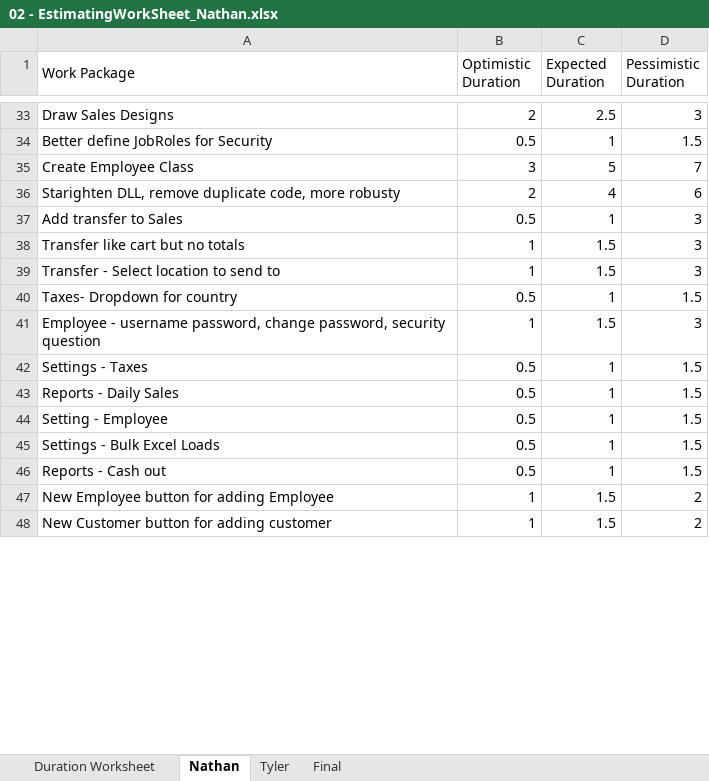
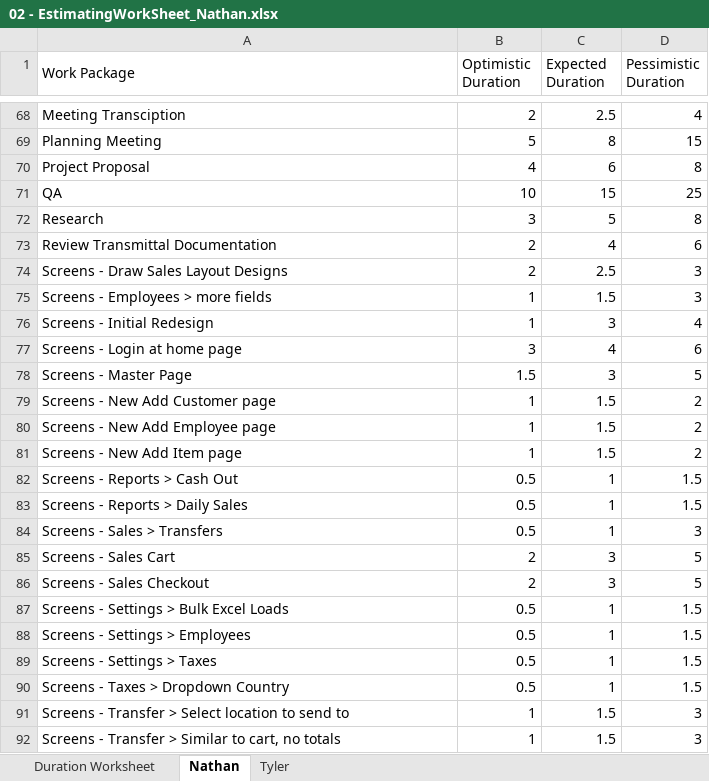
Before and after one commit to KrimsenKing/SweetShop, an Excel workbook: 02 - EstimatingWorkSheet_Nathan.xlsx, sheet Nathan, drawn as a sheet; only a part is shown, gaps mark what is left out; values as stored, in another font and other column widths than the file's, no cell formats; removed rows and columns are numbered as before the commit, all else as after; the diff covers the shown part only; the diff names each change by its address in the sheet, - before the commit and + after, or states it on an @@ line.

```diff
--- a/02 - EstimatingWorkSheet_Nathan.xlsx (sheet Nathan)
+++ b/02 - EstimatingWorkSheet_Nathan.xlsx (sheet Nathan)
-sheet tab: Final
-A68 (Work Package): Draw Sales Designs
+A68 (Work Package): Meeting Transciption
-D68 (Pessimistic Duration): 3
+D68 (Pessimistic Duration): 4
-row 34: Better define JobRoles for Security | 0.5 | 1 | 1.5
+row 69: Planning Meeting | 5 | 8 | 15
+row 70: Project Proposal | 4 | 6 | 8
+row 71: QA | 10 | 15 | 25
-A72 (Work Package): Create Employee Class
+A72 (Work Package): Research
-D72 (Pessimistic Duration): 7
+D72 (Pessimistic Duration): 8
-A73 (Work Package): Starighten DLL, remove duplicate code, more robusty
+A73 (Work Package): Review Transmittal Documentation
-row 37: Add transfer to Sales | 0.5 | 1 | 3
+row 74: Screens - Draw Sales Layout Designs | 2 | 2.5 | 3
-A75 (Work Package): Transfer like cart but no totals
+A75 (Work Package): Screens - Employees > more fields
+row 76: Screens - Initial Redesign | 1 | 3 | 4
+row 77: Screens - Login at home page | 3 | 4 | 6
+row 78: Screens - Master Page | 1.5 | 3 | 5
-A79 (Work Package): Transfer - Select location to send to
+A79 (Work Package): Screens - New Add Customer page
-D79 (Pessimistic Duration): 3
+D79 (Pessimistic Duration): 2
+row 80: Screens - New Add Employee page | 1 | 1.5 | 2
+row 81: Screens - New Add Item page | 1 | 1.5 | 2
-A82 (Work Package): Taxes- Dropdown for country
+A82 (Work Package): Screens - Reports > Cash Out
-row 41: Employee - username password, change password, security question | 1 | 1.5 | 3
-A83 (Work Package): Settings - Taxes
+A83 (Work Package): Screens - Reports > Daily Sales
+row 84: Screens - Sales > Transfers | 0.5 | 1 | 3
+row 85: Screens - Sales Cart | 2 | 3 | 5
+row 86: Screens - Sales Checkout | 2 | 3 | 5
-A87 (Work Package): Reports - Daily Sales
+A87 (Work Package): Screens - Settings > Bulk Excel Loads
-A88 (Work Package): Setting - Employee
+A88 (Work Package): Screens - Settings > Employees
-A89 (Work Package): Settings - Bulk Excel Loads
+A89 (Work Package): Screens - Settings > Taxes
-A90 (Work Package): Reports - Cash out
+A90 (Work Package): Screens - Taxes > Dropdown Country
-A91 (Work Package): New Employee button for adding Employee
+A91 (Work Package): Screens - Transfer > Select location to send to
-D91:D92 (Pessimistic Duration): 2
+D91:D92 (Pessimistic Duration): 3
-A92 (Work Package): New Customer button for adding customer
+A92 (Work Package): Screens - Transfer > Similar to cart, no totals
```
Also changed, not shown: 46 added rows, 9 removed rows and 34 edited cells elsewhere in this sheet, sheet Duration Worksheet, sheet Tyler, cell formats, formulas that keep their value, 1 other file.
